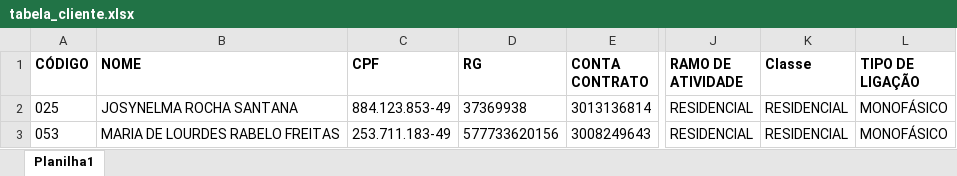
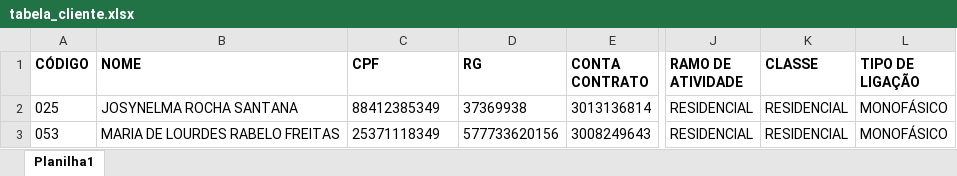
Before and after one commit to LucasEloi13/automatizador_planilhas, an Excel workbook: planilhas/tabela_cliente.xlsx, sheet Planilha1, drawn as a sheet; only a part is shown, gaps mark what is left out; values as stored, in another font and other column widths than the file's, no borders; the diff names each change by its address in the sheet, - before the commit and + after, or states it on an @@ line.

```diff
--- a/planilhas/tabela_cliente.xlsx (sheet Planilha1)
+++ b/planilhas/tabela_cliente.xlsx (sheet Planilha1)
-K1: Classe
+K1: CLASSE
-C2 (CPF): 884.123.853-49
+C2 (CPF): 88412385349
-C3 (CPF): 253.711.183-49
+C3 (CPF): 25371118349
```
Also changed, not shown: 4 other files.
